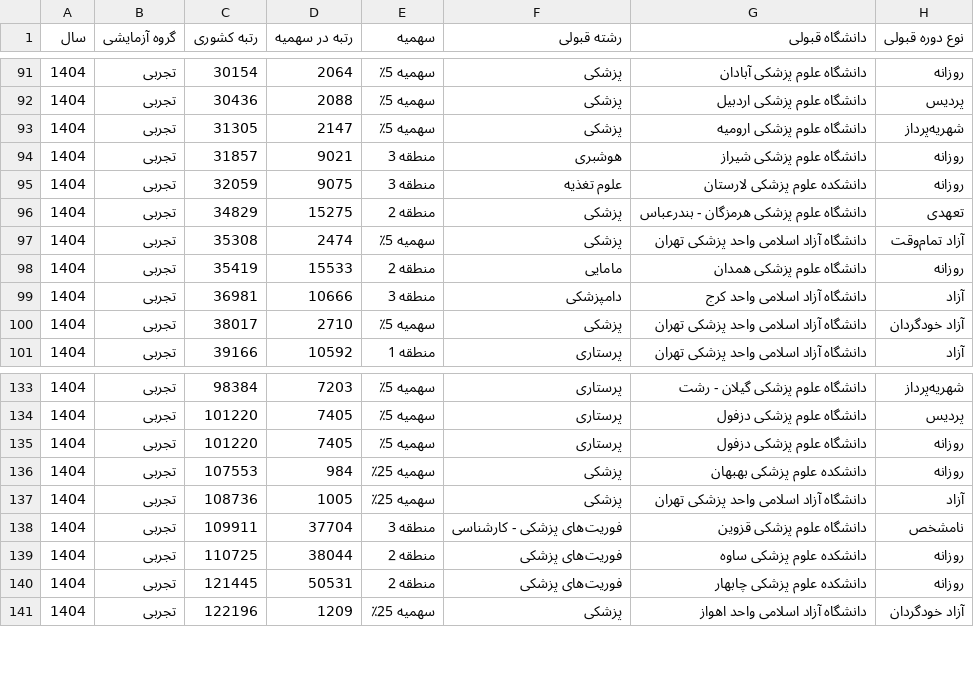
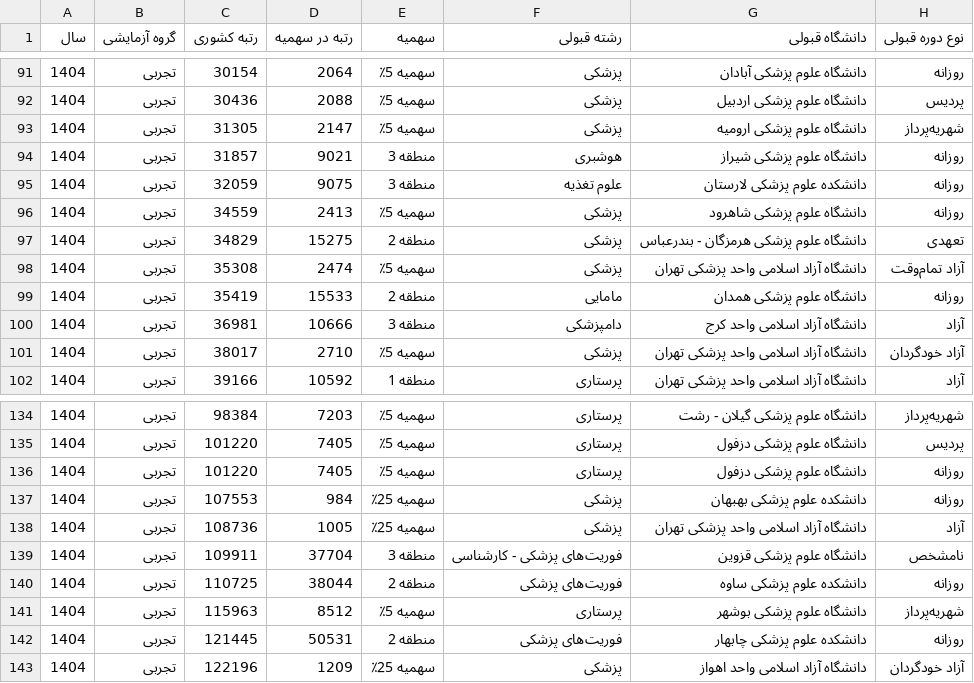
Before and after one commit to zh-st1313/Entekhabreshte-test, a CSV file: data/rank_admissions/rank_to_admission_1404.csv, drawn as a sheet; only a part is shown, gaps mark what is left out; the diff names each change by its address in the sheet, - before the commit and + after, or states it on an @@ line.

Commit message:
Add Sajjad admission records 1 and 2

```diff
--- a/data/rank_admissions/rank_to_admission_1404.csv
+++ b/data/rank_admissions/rank_to_admission_1404.csv
+row 96: 1404 | تجربی | 34559 | 2413 | سهمیه 5٪ | پزشکی | دانشگاه علوم پزشکی شاهرود | روزانه
+row 141: 1404 | تجربی | 115963 | 8512 | سهمیه 5٪ | پرستاری | دانشگاه علوم پزشکی بوشهر | شهریه‌پرداز
```
